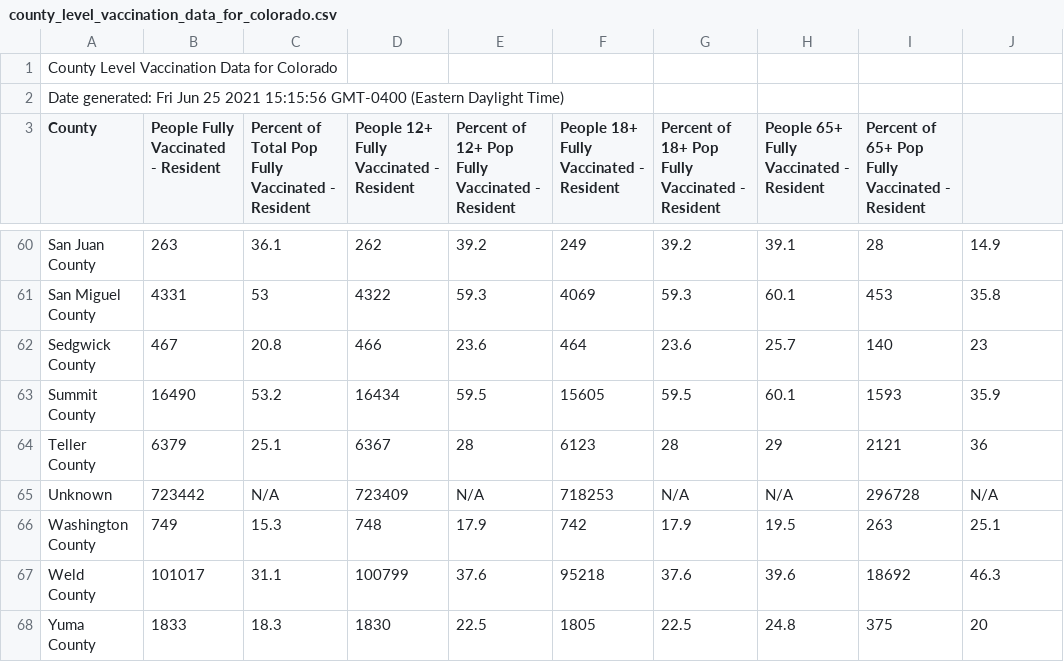
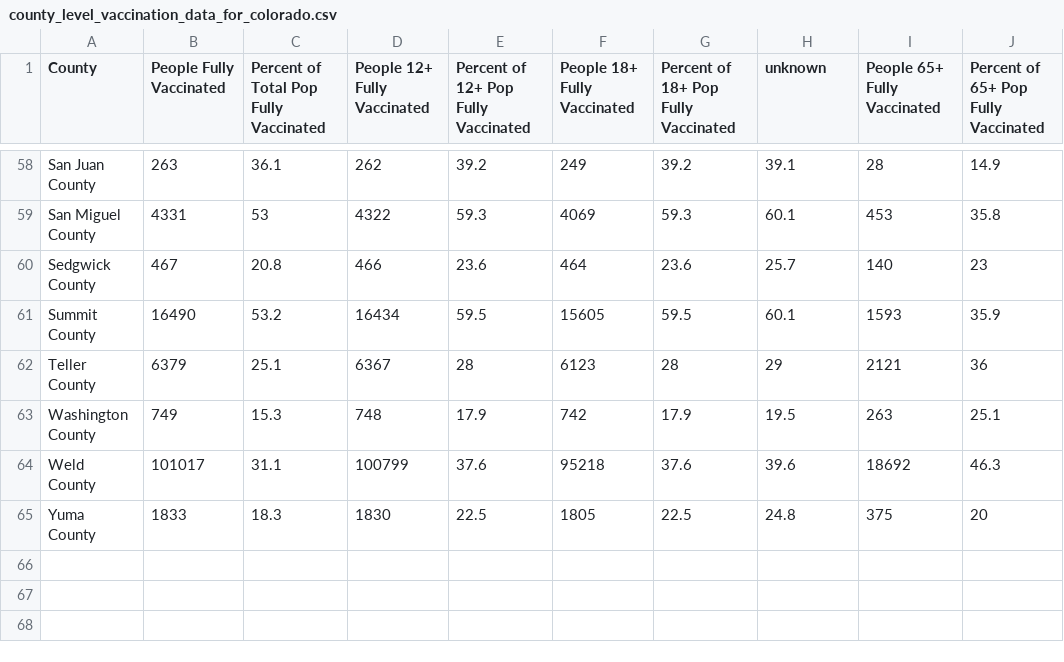
Before and after one commit to cob224/stemsi, a CSV file: county_level_vaccination_data_for_colorado.csv, drawn as a sheet; only a part is shown, gaps mark what is left out; removed rows and columns are numbered as before the commit, all else as after; the diff names each change by its address in the sheet, - before the commit and + after, or states it on an @@ line.

Commit message:
Update county_level_vaccination_data_for_colorado.csv

```diff
--- a/county_level_vaccination_data_for_colorado.csv
+++ b/county_level_vaccination_data_for_colorado.csv
-row 1: County Level Vaccination Data for Colorado
-row 2: Date generated: Fri Jun 25 2021 15:15:56 GMT-0400 (Eastern Daylight Time)
-B1: People Fully Vaccinated - Resident
+B1: People Fully Vaccinated
-C1: Percent of Total Pop Fully Vaccinated - Resident
+C1: Percent of Total Pop Fully Vaccinated
-D1: People 12+ Fully Vaccinated - Resident
+D1: People 12+ Fully Vaccinated
-E1: Percent of 12+ Pop Fully Vaccinated - Resident
+E1: Percent of 12+ Pop Fully Vaccinated
-F1: People 18+ Fully Vaccinated - Resident
+F1: People 18+ Fully Vaccinated
-G1: Percent of 18+ Pop Fully Vaccinated - Resident
+G1: Percent of 18+ Pop Fully Vaccinated
-H1: People 65+ Fully Vaccinated - Resident
+H1: unknown
-I1: Percent of 65+ Pop Fully Vaccinated - Resident
+I1: People 65+ Fully Vaccinated
-J1: (empty)
+J1: Percent of 65+ Pop Fully Vaccinated
-row 65: Unknown | 723442 | N/A | 723409 | N/A | 718253 | N/A | N/A | 296728 | N/A
```
